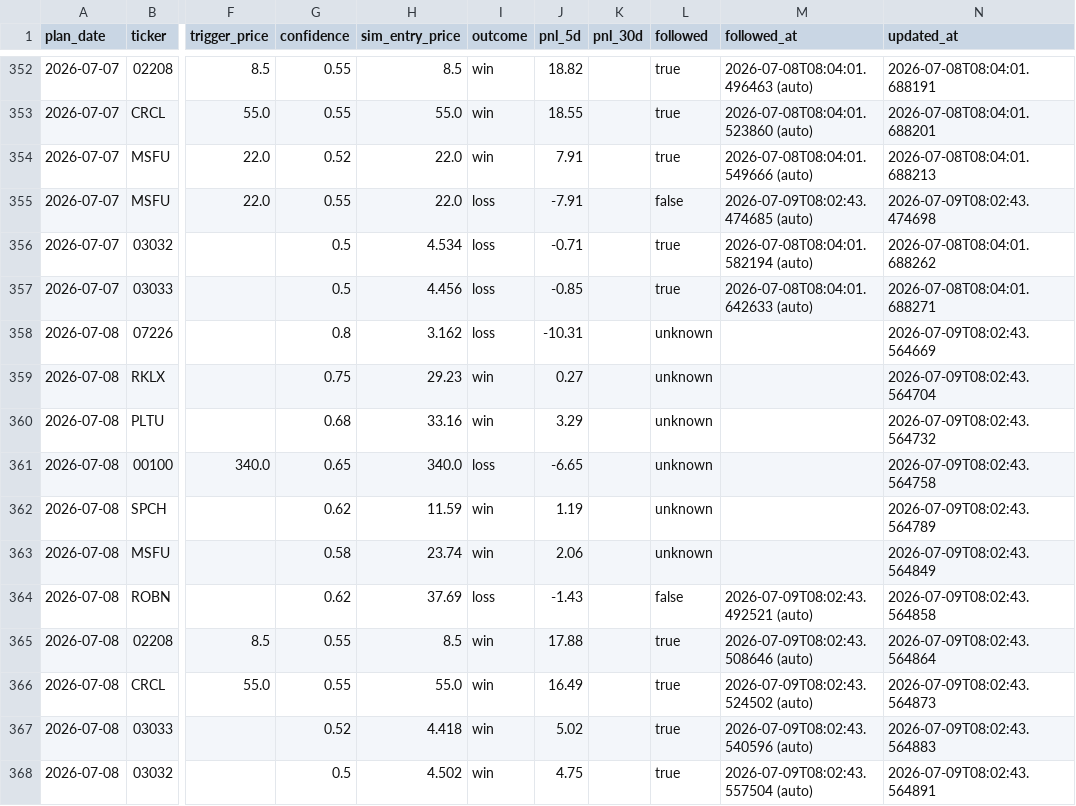
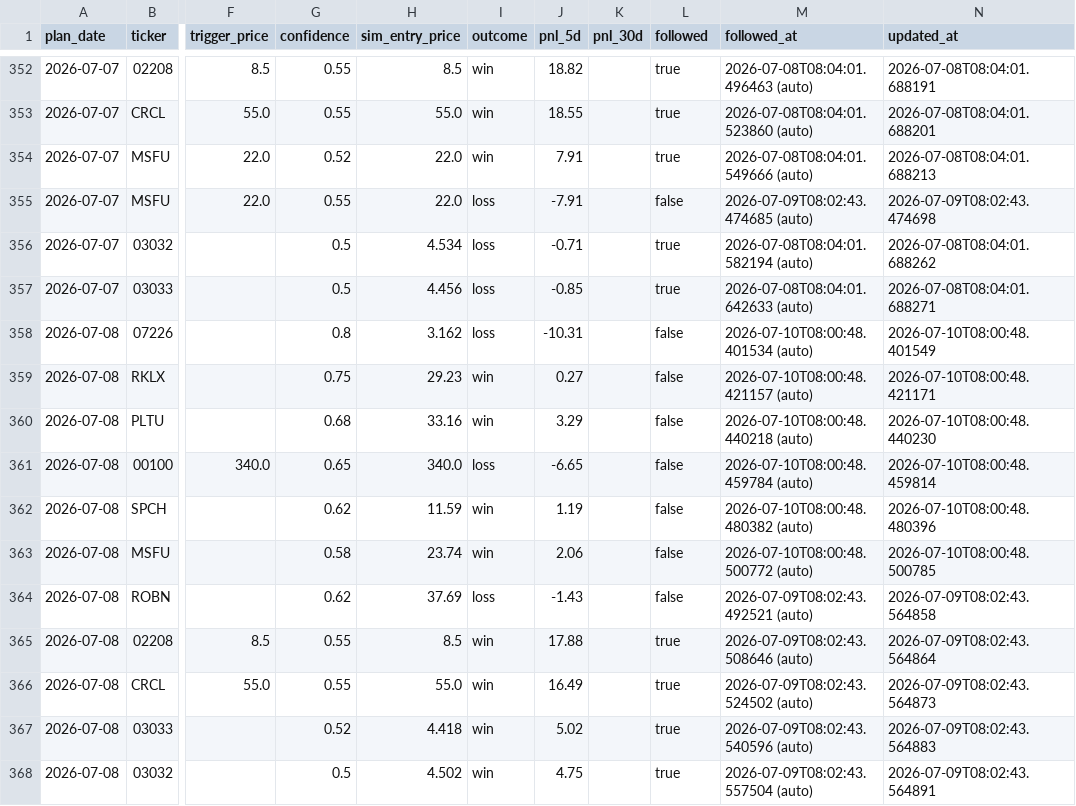
Before and after one commit to KCNyu/clawock, a CSV file: memory/calibration.csv, drawn as a sheet; only a part is shown, gaps mark what is left out; the diff covers the shown part only; the diff names each change by its address in the sheet, - before the commit and + after, or states it on an @@ line.

```diff
--- a/memory/calibration.csv
+++ b/memory/calibration.csv
-L358:L363 (followed): unknown
+L358:L363 (followed): false
-M358 (followed_at): (empty)
+M358 (followed_at): 2026-07-10T08:00:48.401534 (auto)
-N358 (updated_at): 2026-07-09T08:02:43.564669
+N358 (updated_at): 2026-07-10T08:00:48.401549
-M359 (followed_at): (empty)
+M359 (followed_at): 2026-07-10T08:00:48.421157 (auto)
-N359 (updated_at): 2026-07-09T08:02:43.564704
+N359 (updated_at): 2026-07-10T08:00:48.421171
-M360 (followed_at): (empty)
+M360 (followed_at): 2026-07-10T08:00:48.440218 (auto)
-N360 (updated_at): 2026-07-09T08:02:43.564732
+N360 (updated_at): 2026-07-10T08:00:48.440230
-M361 (followed_at): (empty)
+M361 (followed_at): 2026-07-10T08:00:48.459784 (auto)
-N361 (updated_at): 2026-07-09T08:02:43.564758
+N361 (updated_at): 2026-07-10T08:00:48.459814
-M362 (followed_at): (empty)
+M362 (followed_at): 2026-07-10T08:00:48.480382 (auto)
-N362 (updated_at): 2026-07-09T08:02:43.564789
+N362 (updated_at): 2026-07-10T08:00:48.480396
-M363 (followed_at): (empty)
+M363 (followed_at): 2026-07-10T08:00:48.500772 (auto)
-N363 (updated_at): 2026-07-09T08:02:43.564849
+N363 (updated_at): 2026-07-10T08:00:48.500785
```
Also changed, not shown: 8 added rows and 45 edited cells elsewhere in this file, 12 other files.
